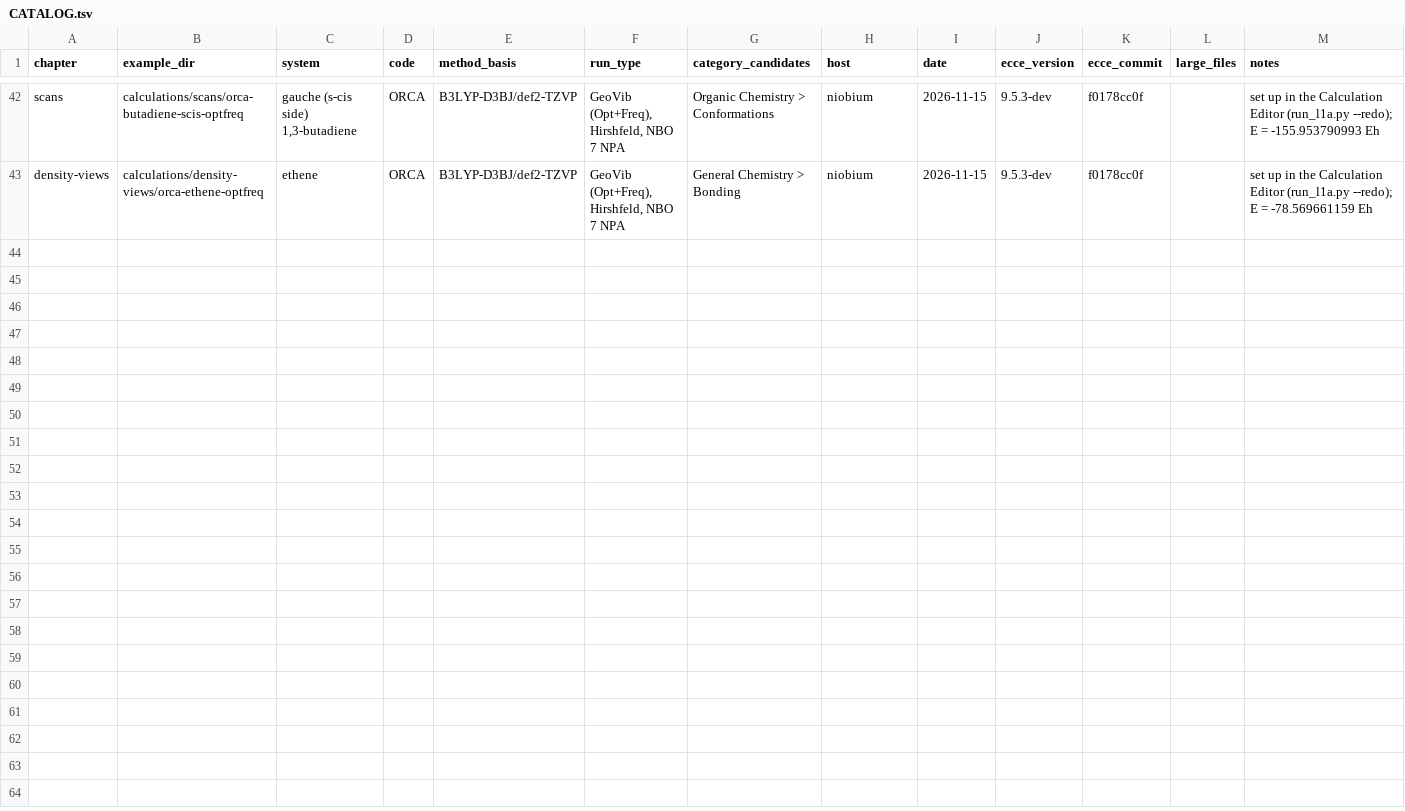
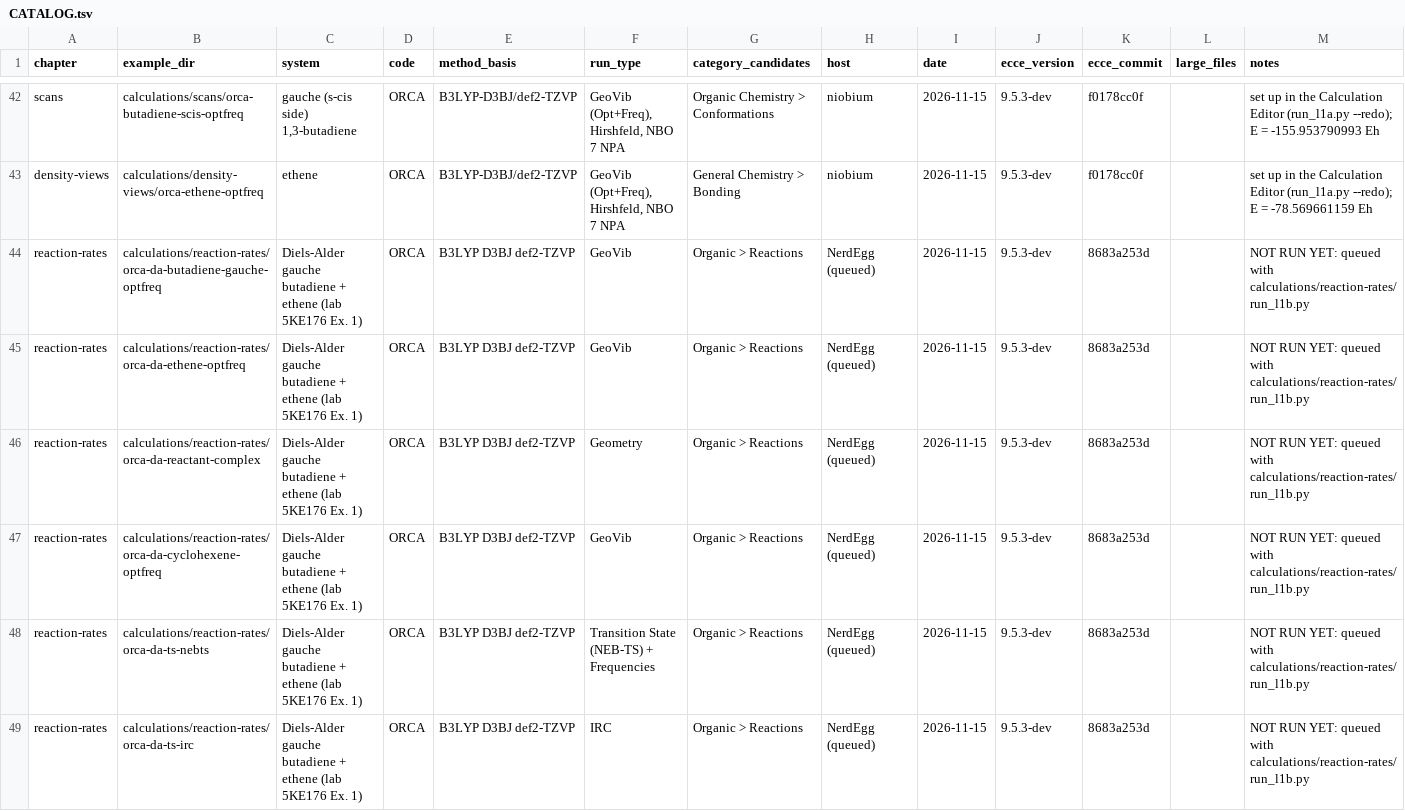
Before and after one commit to FriendsofECCE/ecce-by-example, a TSV file: calculations/CATALOG.tsv, drawn as a sheet; only a part is shown, gaps mark what is left out; the diff names each change by its address in the sheet, - before the commit and + after, or states it on an @@ line.

```diff
--- a/calculations/CATALOG.tsv
+++ b/calculations/CATALOG.tsv
+row 44: reaction-rates | calculations/reaction-rates/orca-da-butadiene-gauche-optfreq | Diels-Alder gauche butadiene + ethene (lab 5KE176 Ex. 1) | ORCA | B3LYP D3BJ def2-TZVP | GeoVib | Organic > Reactions | NerdEgg (queued) | 2026-11-15 | 9.5.3-dev | 8683a253d |  | NOT RUN YET: queued with calculations/reaction-rates/run_l1b.py
+row 45: reaction-rates | calculations/reaction-rates/orca-da-ethene-optfreq | Diels-Alder gauche butadiene + ethene (lab 5KE176 Ex. 1) | ORCA | B3LYP D3BJ def2-TZVP | GeoVib | Organic > Reactions | NerdEgg (queued) | 2026-11-15 | 9.5.3-dev | 8683a253d |  | NOT RUN YET: queued with calculations/reaction-rates/run_l1b.py
+row 46: reaction-rates | calculations/reaction-rates/orca-da-reactant-complex | Diels-Alder gauche butadiene + ethene (lab 5KE176 Ex. 1) | ORCA | B3LYP D3BJ def2-TZVP | Geometry | Organic > Reactions | NerdEgg (queued) | 2026-11-15 | 9.5.3-dev | 8683a253d |  | NOT RUN YET: queued with calculations/reaction-rates/run_l1b.py
+row 47: reaction-rates | calculations/reaction-rates/orca-da-cyclohexene-optfreq | Diels-Alder gauche butadiene + ethene (lab 5KE176 Ex. 1) | ORCA | B3LYP D3BJ def2-TZVP | GeoVib | Organic > Reactions | NerdEgg (queued) | 2026-11-15 | 9.5.3-dev | 8683a253d |  | NOT RUN YET: queued with calculations/reaction-rates/run_l1b.py
+row 48: reaction-rates | calculations/reaction-rates/orca-da-ts-nebts | Diels-Alder gauche butadiene + ethene (lab 5KE176 Ex. 1) | ORCA | B3LYP D3BJ def2-TZVP | Transition State (NEB-TS) + Frequencies | Organic > Reactions | NerdEgg (queued) | 2026-11-15 | 9.5.3-dev | 8683a253d |  | NOT RUN YET: queued with calculations/reaction-rates/run_l1b.py
+row 49: reaction-rates | calculations/reaction-rates/orca-da-ts-irc | Diels-Alder gauche butadiene + ethene (lab 5KE176 Ex. 1) | ORCA | B3LYP D3BJ def2-TZVP | IRC | Organic > Reactions | NerdEgg (queued) | 2026-11-15 | 9.5.3-dev | 8683a253d |  | NOT RUN YET: queued with calculations/reaction-rates/run_l1b.py
```
Also changed, not shown: 5 other files.
